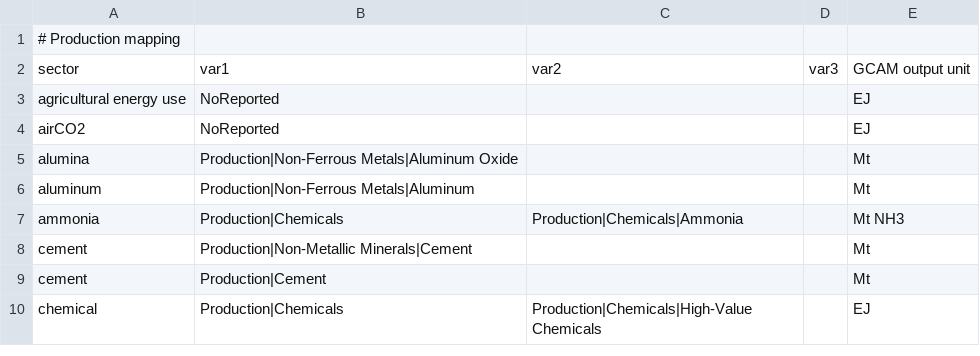
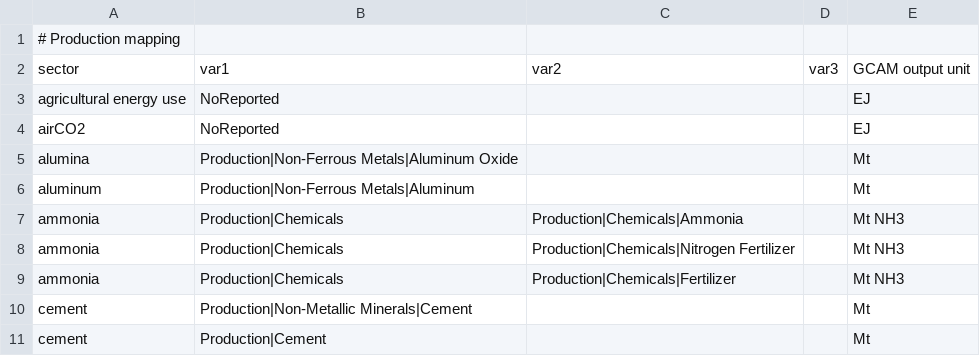
Before and after one commit to restex3/gcamreport, a CSV file: inst/extdata/mappings/GCAMChina7.1/production_map.csv, drawn as a sheet; only a part is shown; the shorter side is filled out with more unchanged rows.

Commit message:
Add final GAINS variable mappings
Added mappings for:
- Production|Chemicals|Nitrogen Fertilizer (using ammonia)
- Production|Chemicals|Fertilizer (using ammonia)
- Primary Energy|Electricity|Nuclear (dual mapping)

Note: N fertilizer production data not available in GCAM-China,
using ammonia as proxy since they are closely related.

Progress: 72.8% -> targeting 85%+ coverage

```diff
--- a/inst/extdata/mappings/GCAMChina7.1/production_map.csv
+++ b/inst/extdata/mappings/GCAMChina7.1/production_map.csv
@@ -7,2 +7,4 @@ aluminum,Production|Non-Ferrous Metals|Aluminum,,,Mt
 ammonia,Production|Chemicals,Production|Chemicals|Ammonia,,Mt NH3
+ammonia,Production|Chemicals,Production|Chemicals|Nitrogen Fertilizer,,Mt NH3
+ammonia,Production|Chemicals,Production|Chemicals|Fertilizer,,Mt NH3
 cement,Production|Non-Metallic Minerals|Cement,,,Mt
```
Also changed, not shown: inst/extdata/mappings/GCAMChina7.1/primary_energy_map.csv, 2 other files.
